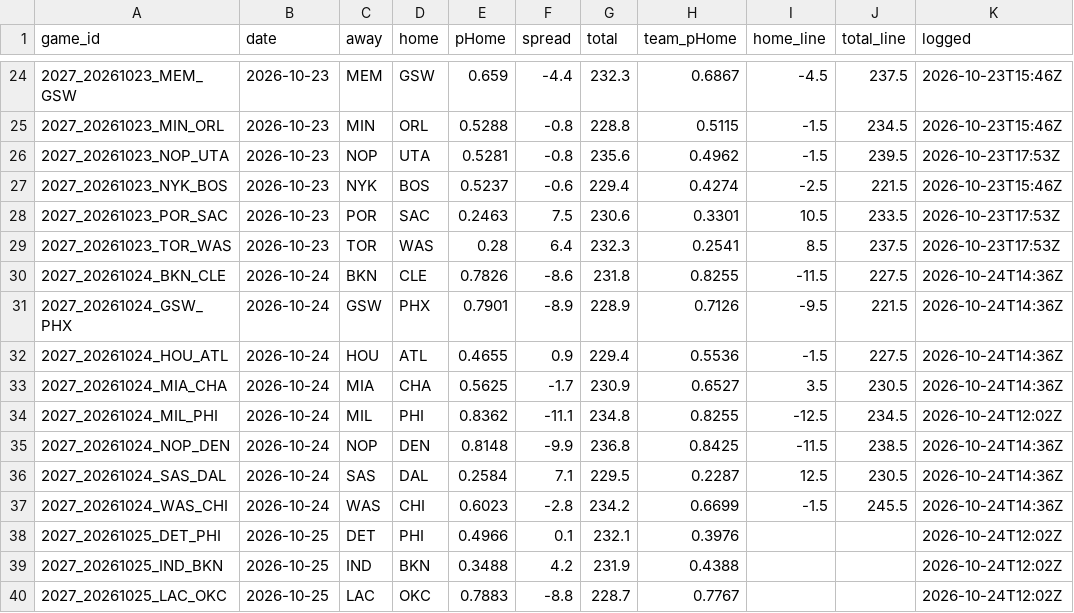
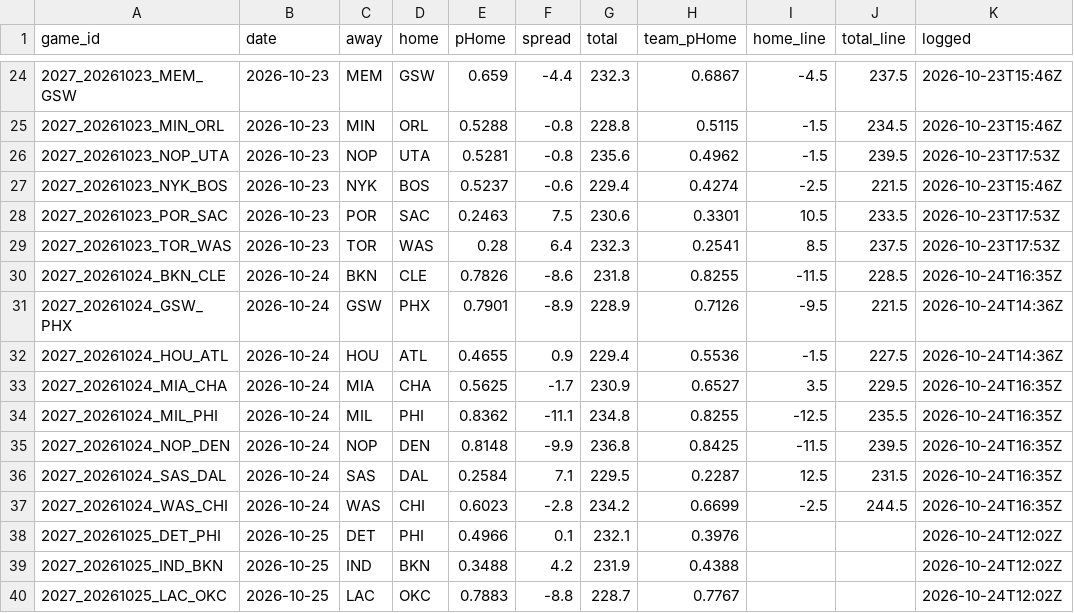
Before and after one commit to DEMON-X13/nba-hub, a CSV file: data/predictions.csv, drawn as a sheet; only a part is shown, gaps mark what is left out.

```diff
--- a/data/predictions.csv
+++ b/data/predictions.csv
@@ -29,10 +29,10 @@ game_id,date,away,home,pHome,spread,total,team_pHome,home_line,total_line,logged
 2027_20261023_TOR_WAS,2026-10-23,TOR,WAS,0.28,6.4,232.3,0.2541,8.5,237.5,2026-10-23T17:53Z
-2027_20261024_BKN_CLE,2026-10-24,BKN,CLE,0.7826,-8.6,231.8,0.8255,-11.5,227.5,2026-10-24T14:36Z
+2027_20261024_BKN_CLE,2026-10-24,BKN,CLE,0.7826,-8.6,231.8,0.8255,-11.5,228.5,2026-10-24T16:35Z
 2027_20261024_GSW_PHX,2026-10-24,GSW,PHX,0.7901,-8.9,228.9,0.7126,-9.5,221.5,2026-10-24T14:36Z
 2027_20261024_HOU_ATL,2026-10-24,HOU,ATL,0.4655,0.9,229.4,0.5536,-1.5,227.5,2026-10-24T14:36Z
-2027_20261024_MIA_CHA,2026-10-24,MIA,CHA,0.5625,-1.7,230.9,0.6527,3.5,230.5,2026-10-24T14:36Z
-2027_20261024_MIL_PHI,2026-10-24,MIL,PHI,0.8362,-11.1,234.8,0.8255,-12.5,234.5,2026-10-24T12:02Z
-2027_20261024_NOP_DEN,2026-10-24,NOP,DEN,0.8148,-9.9,236.8,0.8425,-11.5,238.5,2026-10-24T14:36Z
-2027_20261024_SAS_DAL,2026-10-24,SAS,DAL,0.2584,7.1,229.5,0.2287,12.5,230.5,2026-10-24T14:36Z
-2027_20261024_WAS_CHI,2026-10-24,WAS,CHI,0.6023,-2.8,234.2,0.6699,-1.5,245.5,2026-10-24T14:36Z
+2027_20261024_MIA_CHA,2026-10-24,MIA,CHA,0.5625,-1.7,230.9,0.6527,3.5,229.5,2026-10-24T16:35Z
+2027_20261024_MIL_PHI,2026-10-24,MIL,PHI,0.8362,-11.1,234.8,0.8255,-12.5,235.5,2026-10-24T16:35Z
+2027_20261024_NOP_DEN,2026-10-24,NOP,DEN,0.8148,-9.9,236.8,0.8425,-11.5,239.5,2026-10-24T16:35Z
+2027_20261024_SAS_DAL,2026-10-24,SAS,DAL,0.2584,7.1,229.5,0.2287,12.5,231.5,2026-10-24T16:35Z
+2027_20261024_WAS_CHI,2026-10-24,WAS,CHI,0.6023,-2.8,234.2,0.6699,-2.5,244.5,2026-10-24T16:35Z
 2027_20261025_DET_PHI,2026-10-25,DET,PHI,0.4966,0.1,232.1,0.3976,,,2026-10-24T12:02Z
```
Also changed, not shown: data/injuries_log.csv, 4 other files.
